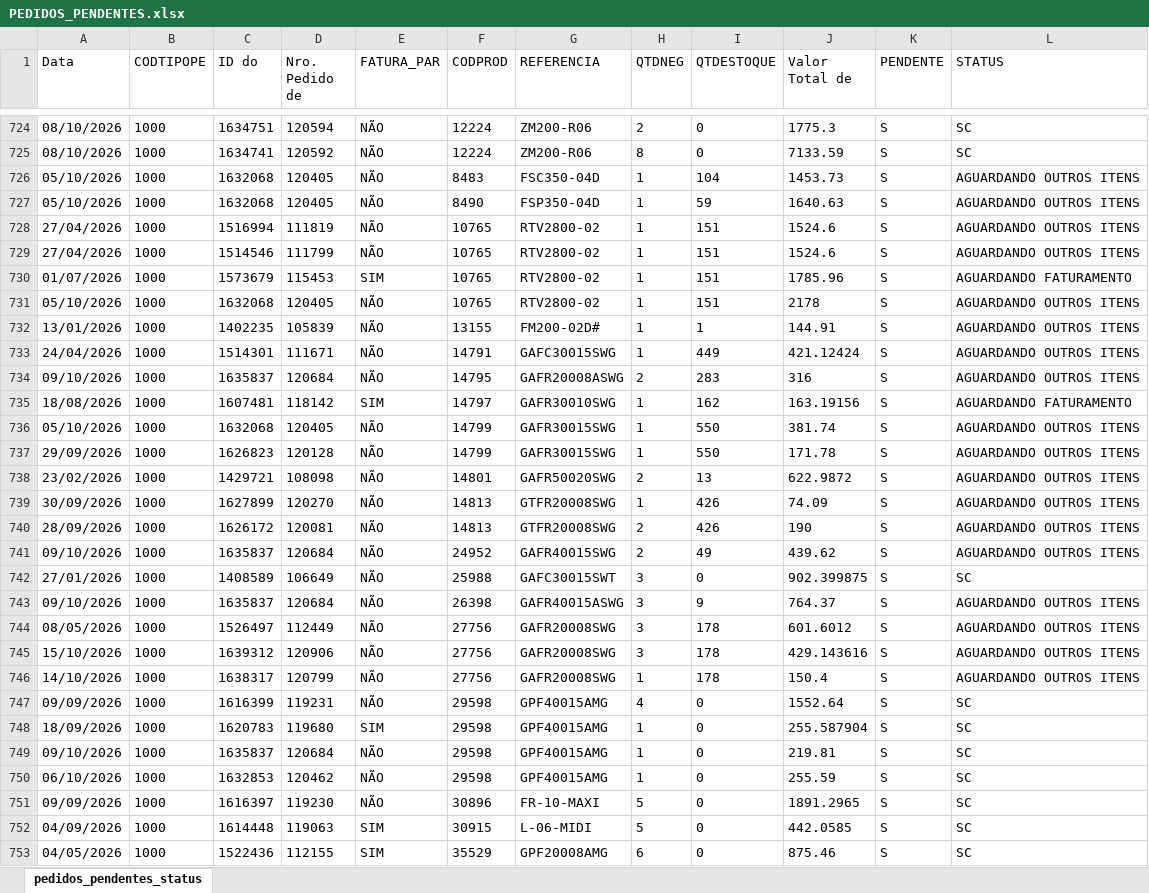
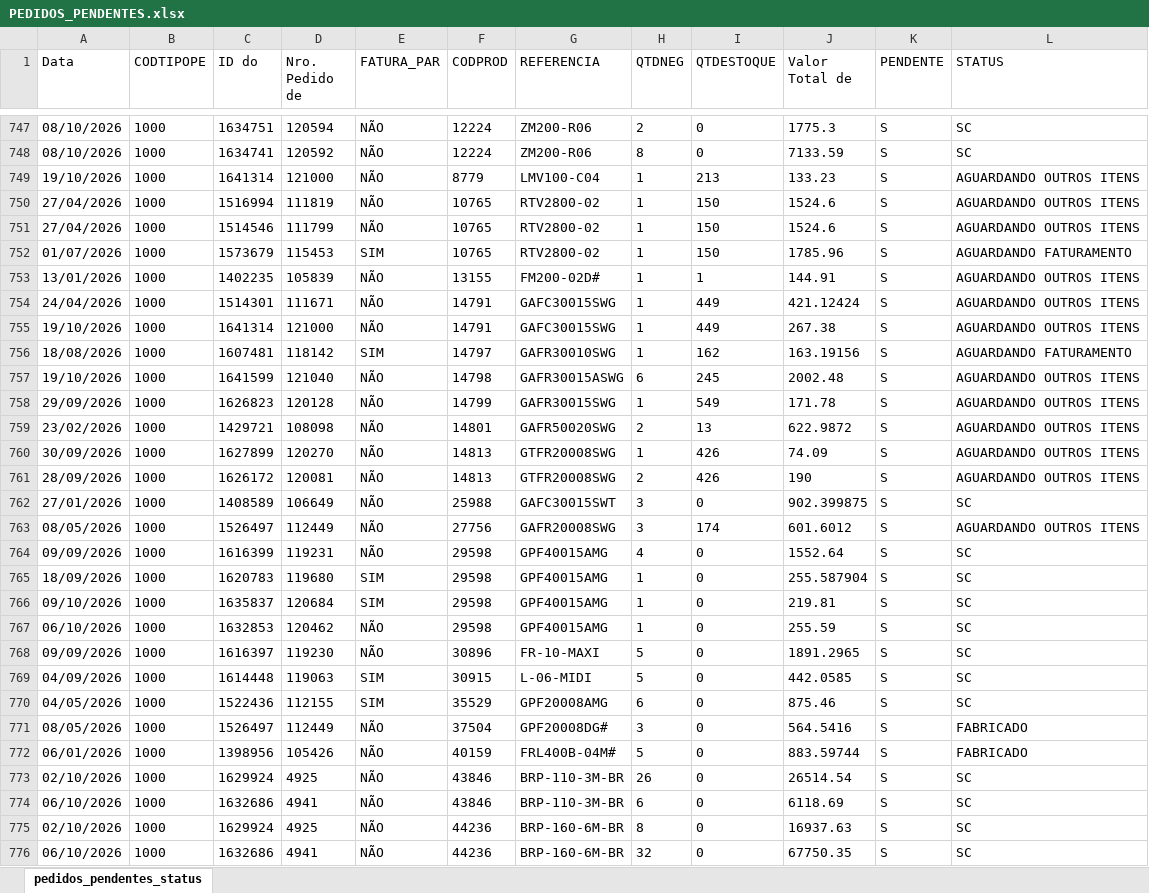
Before and after one commit to ghpcimp-wq/itens-pendentes, an Excel workbook: data/PEDIDOS_PENDENTES.xlsx, sheet pedidos_pendentes_status, drawn as a sheet; only a part is shown, gaps mark what is left out; the shorter side is filled out with more unchanged rows; values as stored, in another font and other column widths than the file's, no borders; charts and pictures not drawn; removed rows and columns are numbered as before the commit, all else as after; the diff covers the shown part only; the diff names each change by its address in the sheet, - before the commit and + after, or states it on an @@ line.

Commit message:
Atualiza pedidos pendentes 20/10/2026 22:02

```diff
--- a/data/PEDIDOS_PENDENTES.xlsx (sheet pedidos_pendentes_status)
+++ b/data/PEDIDOS_PENDENTES.xlsx (sheet pedidos_pendentes_status)
-row 726: 05/10/2026 | 1000 | 1632068 | 120405 | NÃO | 8483 | FSC350-04D | 1 | 104 | 1453.73 | S | AGUARDANDO OUTROS ITENS
-row 727: 05/10/2026 | 1000 | 1632068 | 120405 | NÃO | 8490 | FSP350-04D | 1 | 59 | 1640.63 | S | AGUARDANDO OUTROS ITENS
+row 749: 19/10/2026 | 1000 | 1641314 | 121000 | NÃO | 8779 | LMV100-C04 | 1 | 213 | 133.23 | S | AGUARDANDO OUTROS ITENS
-I750:I752 (QTDESTOQUE): 151
+I750:I752 (QTDESTOQUE): 150
-row 731: 05/10/2026 | 1000 | 1632068 | 120405 | NÃO | 10765 | RTV2800-02 | 1 | 151 | 2178 | S | AGUARDANDO OUTROS ITENS
-row 734: 09/10/2026 | 1000 | 1635837 | 120684 | NÃO | 14795 | GAFR20008ASWG | 2 | 283 | 316 | S | AGUARDANDO OUTROS ITENS
+row 755: 19/10/2026 | 1000 | 1641314 | 121000 | NÃO | 14791 | GAFC30015SWG | 1 | 449 | 267.38 | S | AGUARDANDO OUTROS ITENS
-row 736: 05/10/2026 | 1000 | 1632068 | 120405 | NÃO | 14799 | GAFR30015SWG | 1 | 550 | 381.74 | S | AGUARDANDO OUTROS ITENS
+row 757: 19/10/2026 | 1000 | 1641599 | 121040 | NÃO | 14798 | GAFR30015ASWG | 6 | 245 | 2002.48 | S | AGUARDANDO OUTROS ITENS
-I758 (QTDESTOQUE): 550
+I758 (QTDESTOQUE): 549
-row 741: 09/10/2026 | 1000 | 1635837 | 120684 | NÃO | 24952 | GAFR40015SWG | 2 | 49 | 439.62 | S | AGUARDANDO OUTROS ITENS
-row 743: 09/10/2026 | 1000 | 1635837 | 120684 | NÃO | 26398 | GAFR40015ASWG | 3 | 9 | 764.37 | S | AGUARDANDO OUTROS ITENS
-I763 (QTDESTOQUE): 178
+I763 (QTDESTOQUE): 174
-row 745: 15/10/2026 | 1000 | 1639312 | 120906 | NÃO | 27756 | GAFR20008SWG | 3 | 178 | 429.143616 | S | AGUARDANDO OUTROS ITENS
-row 746: 14/10/2026 | 1000 | 1638317 | 120799 | NÃO | 27756 | GAFR20008SWG | 1 | 178 | 150.4 | S | AGUARDANDO OUTROS ITENS
-E766 (FATURA_PAR): NÃO
+E766 (FATURA_PAR): SIM
```
Also changed, not shown: 78 added rows, 57 removed rows, 13 moved rows and 139 edited cells elsewhere in this sheet.
